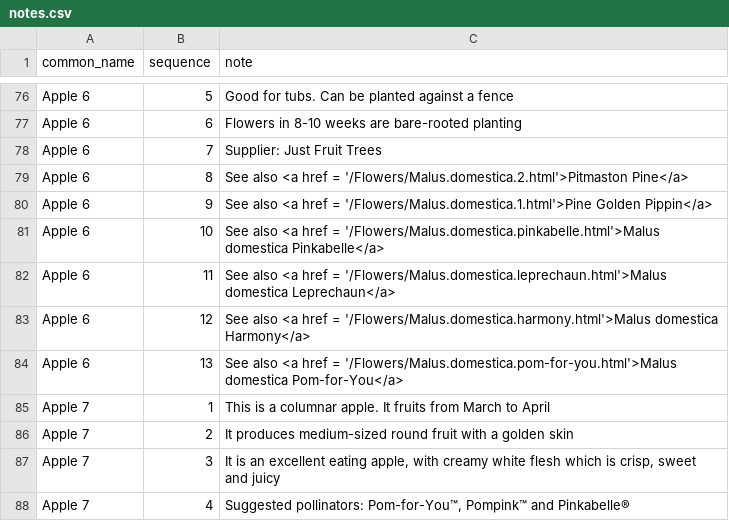
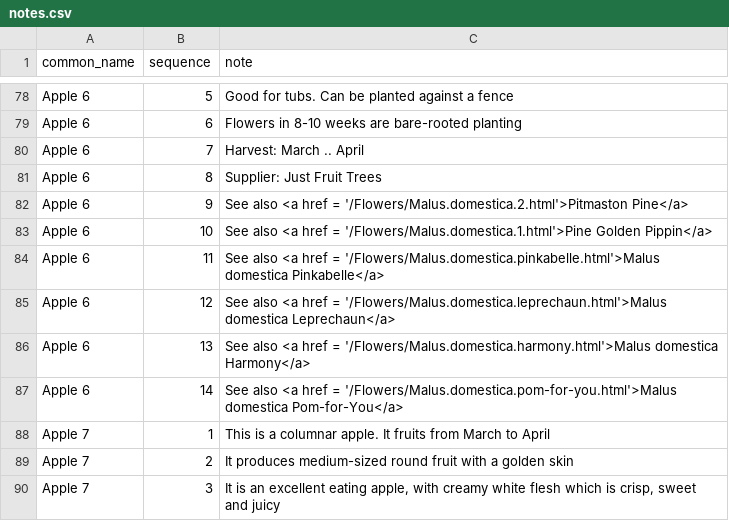
Before and after one commit to ronsavage/WWW-Garden-Design, a CSV file: data/notes.csv, drawn as a sheet; only a part is shown, gaps mark what is left out; the shorter side is filled out with more unchanged rows; the diff covers the shown part only.

Commit message:
Add harvest time to some apples

```diff
--- a/data/notes.csv
+++ b/data/notes.csv
@@ -77,9 +79,10 @@
 "Apple 6","6","Flowers in 8-10 weeks are bare-rooted planting"
-"Apple 6","7","Supplier: Just Fruit Trees"
-"Apple 6","8","See also <a href = '/Flowers/Malus.domestica.2.html'>Pitmaston Pine</a>"
-"Apple 6","9","See also <a href = '/Flowers/Malus.domestica.1.html'>Pine Golden Pippin</a>"
-"Apple 6","10","See also <a href = '/Flowers/Malus.domestica.pinkabelle.html'>Malus domestica Pinkabelle</a>"
-"Apple 6","11","See also <a href = '/Flowers/Malus.domestica.leprechaun.html'>Malus domestica Leprechaun</a>"
-"Apple 6","12","See also <a href = '/Flowers/Malus.domestica.harmony.html'>Malus domestica Harmony</a>"
-"Apple 6","13","See also <a href = '/Flowers/Malus.domestica.pom-for-you.html'>Malus domestica Pom-for-You</a>"
+"Apple 6","7","Harvest: March .. April"
+"Apple 6","8","Supplier: Just Fruit Trees"
+"Apple 6","9","See also <a href = '/Flowers/Malus.domestica.2.html'>Pitmaston Pine</a>"
+"Apple 6","10","See also <a href = '/Flowers/Malus.domestica.1.html'>Pine Golden Pippin</a>"
+"Apple 6","11","See also <a href = '/Flowers/Malus.domestica.pinkabelle.html'>Malus domestica Pinkabelle</a>"
+"Apple 6","12","See also <a href = '/Flowers/Malus.domestica.leprechaun.html'>Malus domestica Leprechaun</a>"
+"Apple 6","13","See also <a href = '/Flowers/Malus.domestica.harmony.html'>Malus domestica Harmony</a>"
+"Apple 6","14","See also <a href = '/Flowers/Malus.domestica.pom-for-you.html'>Malus domestica Pom-for-You</a>"
 "Apple 7","1","This is a columnar apple. It fruits from March to April"
```
Also changed, not shown: 2 added rows and 14 edited cells elsewhere in this file.
